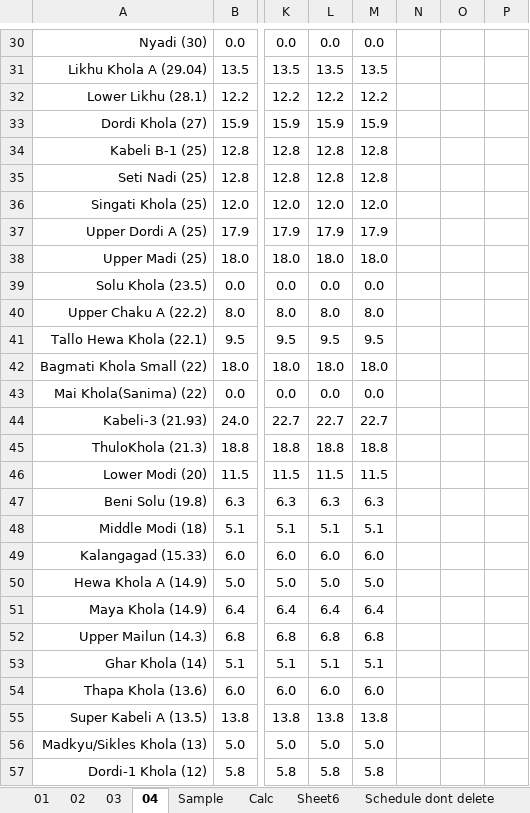
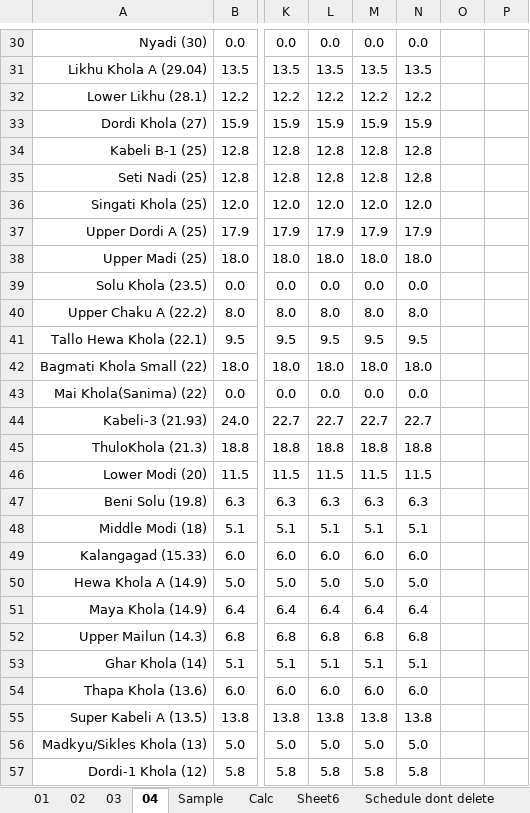
Before and after one commit to Bikramsth/LDC_DATA-ANALYZER, an Excel workbook: LDC_Data/Log Sheet 2083/LogSheet Jestha-2-2083.xlsx, sheet 04, drawn as a sheet; only a part is shown, gaps mark what is left out; values as stored, in another font and other column widths than the file's, no borders; conditional formats not drawn; the diff covers the shown part only; the diff names each change by its address in the sheet, - before the commit and + after, or states it on an @@ line.

Commit message:
Auto-sync: 5/18/2026 9:01:16 AM

```diff
--- a/LDC_Data/Log Sheet 2083/LogSheet Jestha-2-2083.xlsx (sheet 04)
+++ b/LDC_Data/Log Sheet 2083/LogSheet Jestha-2-2083.xlsx (sheet 04)
-N30: (empty)
+N30: 0.0
-N31: (empty)
+N31: 13.5
-N32: (empty)
+N32: 12.2
-N33: (empty)
+N33: 15.9
-N34:N35: (empty)
+N34:N35: 12.8
-N36: (empty)
+N36: 12.0
-N37: (empty)
+N37: 17.9
-N38: (empty)
+N38: 18.0
-N39: (empty)
+N39: 0.0
-N40: (empty)
+N40: 8.0
-N41: (empty)
+N41: 9.5
-N42: (empty)
+N42: 18.0
-N43: (empty)
+N43: 0.0
-N44: (empty)
+N44: 22.7
-N45: (empty)
+N45: 18.8
-N46: (empty)
+N46: 11.5
-N47: (empty)
+N47: 6.3
-N48: (empty)
+N48: 5.1
-N49: (empty)
+N49: 6.0
-N50: (empty)
+N50: 5.0
-N51: (empty)
+N51: 6.4
-N52: (empty)
+N52: 6.8
-N53: (empty)
+N53: 5.1
-N54: (empty)
+N54: 6.0
-N55: (empty)
+N55: 13.8
-N56: (empty)
+N56: 5.0
-N57: (empty)
+N57: 5.8
```
Also changed, not shown: 140 edited cells and cell formats elsewhere in this sheet, sheet Schedule dont delete, hidden cells.
